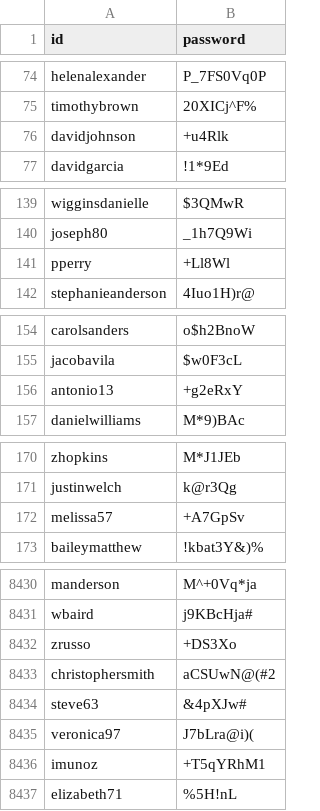
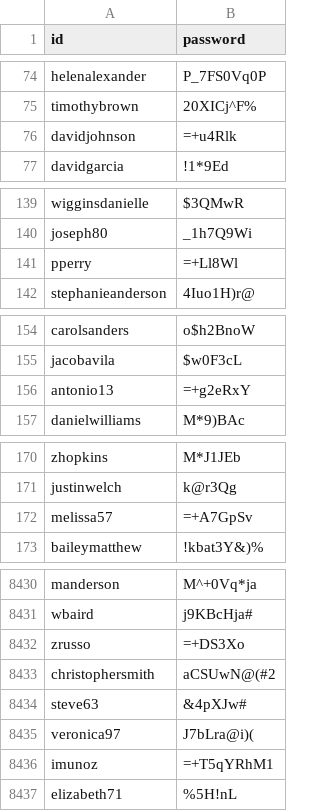
Before and after one commit to choisein/3D, a CSV file: 사용자계정/web_service_accounts.csv, drawn as a sheet; only a part is shown, gaps mark what is left out; the diff covers the shown part only.

```diff
--- a/사용자계정/web_service_accounts.csv
+++ b/사용자계정/web_service_accounts.csv
@@ -75,3 +75,3 @@ helenalexander,P_7FS0Vq0P
 timothybrown,20XICj^F%
-davidjohnson,+u4Rlk
+davidjohnson,=+u4Rlk
 davidgarcia,!1*9Ed
@@ -140,3 +140,3 @@ wigginsdanielle,$3QMwR
 joseph80,_1h7Q9Wi
-pperry,+Ll8Wl
+pperry,=+Ll8Wl
 stephanieanderson,4Iuo1H)r@
@@ -155,3 +155,3 @@ carolsanders,o$h2BnoW
 jacobavila,$w0F3cL
-antonio13,+g2eRxY
+antonio13,=+g2eRxY
 danielwilliams,M*9)BAc
@@ -171,3 +171,3 @@ zhopkins,M*J1JEb
 justinwelch,k@r3Qg
-melissa57,+A7GpSv
+melissa57,=+A7GpSv
 baileymatthew,!kbat3Y&)%
@@ -8431,3 +8431,3 @@ manderson,M^+0Vq*ja
 wbaird,j9KBcHja#
-zrusso,+DS3Xo
+zrusso,=+DS3Xo
 christophersmith,aCSUwN@(#2
@@ -8435,3 +8435,3 @@ steve63,&4pXJw#
 veronica97,J7bLra@i)(
-imunoz,+T5qYRhM1
+imunoz,=+T5qYRhM1
 elizabeth71,%5H!nL
```
Also changed, not shown: 106 edited cells elsewhere in this file, 사용자계정/successful_attack_accounts.csv, 8 other files.
